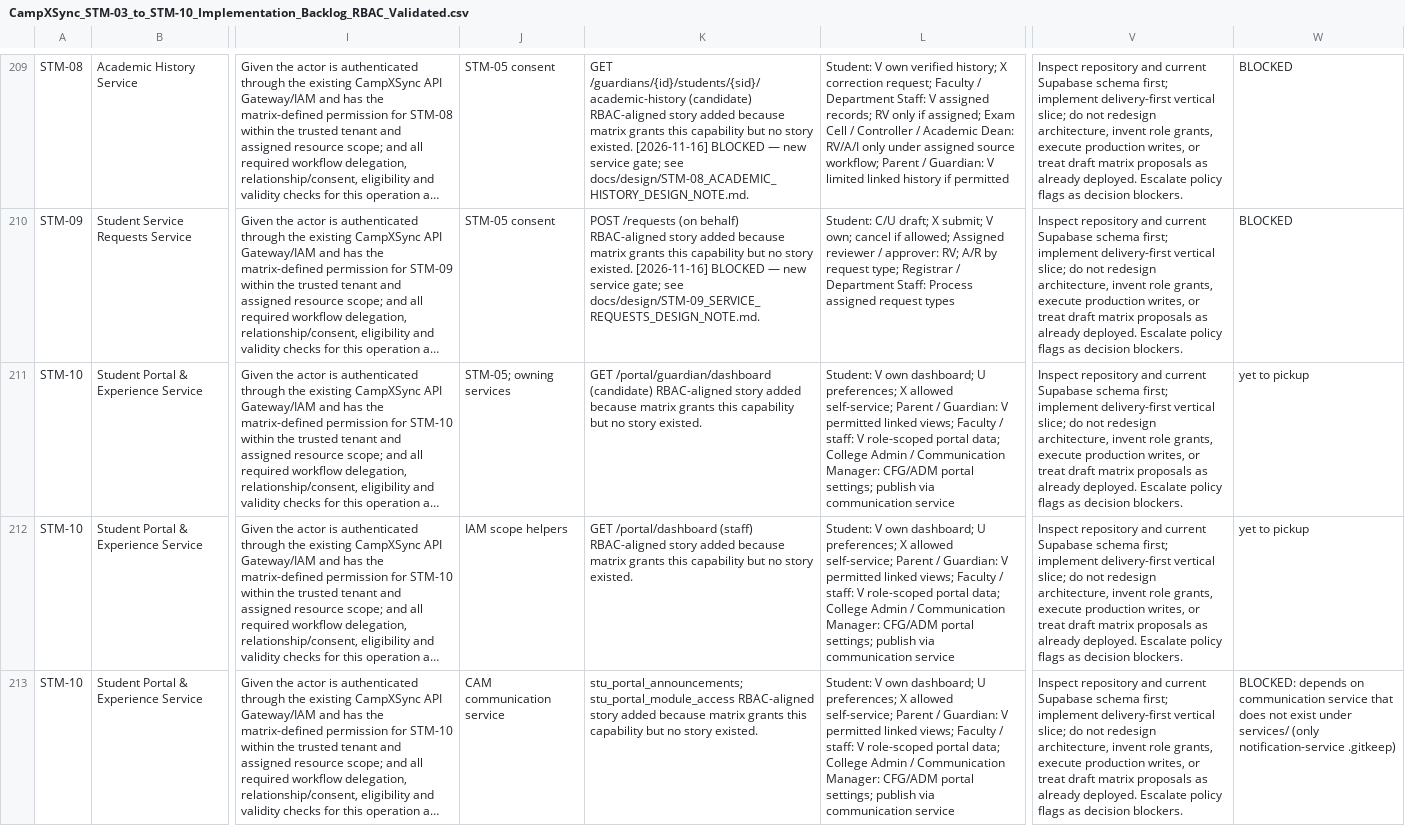
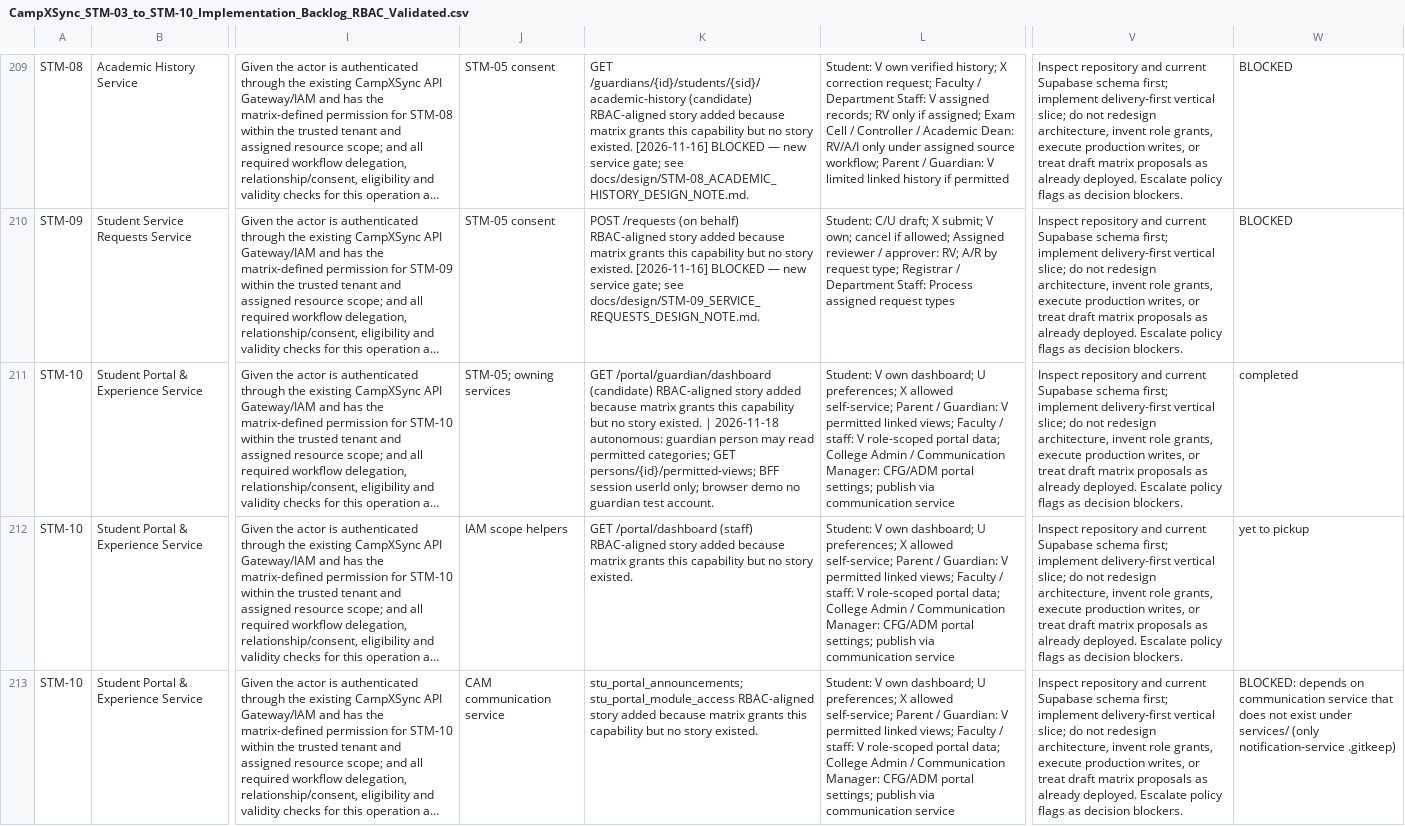
Before and after one commit to campxsync/CampXSync_V2.0, a CSV file: docs/user-stories/CampXSync_STM-03_to_STM-10_Implementation_Backlog_RBAC_Validated.csv, drawn as a sheet; only a part is shown, gaps mark what is left out; long unchanged cells end in …; the diff names each change by its address in the sheet, - before the commit and + after, or states it on an @@ line.

```diff
--- a/docs/user-stories/CampXSync_STM-03_to_STM-10_Implementation_Backlog_RBAC_Validated.csv
+++ b/docs/user-stories/CampXSync_STM-03_to_STM-10_Implementation_Backlog_RBAC_Validated.csv
-K211: …story existed.
+K211: …story existed. | 2026-11-18 autonomous: guardian person may read permitted categories; GET persons/{id}/permitted-views; BFF session userId only; browser demo no guardian test account.
-W211: yet to pickup
+W211: completed
```
Also changed, not shown: 9 other files.
